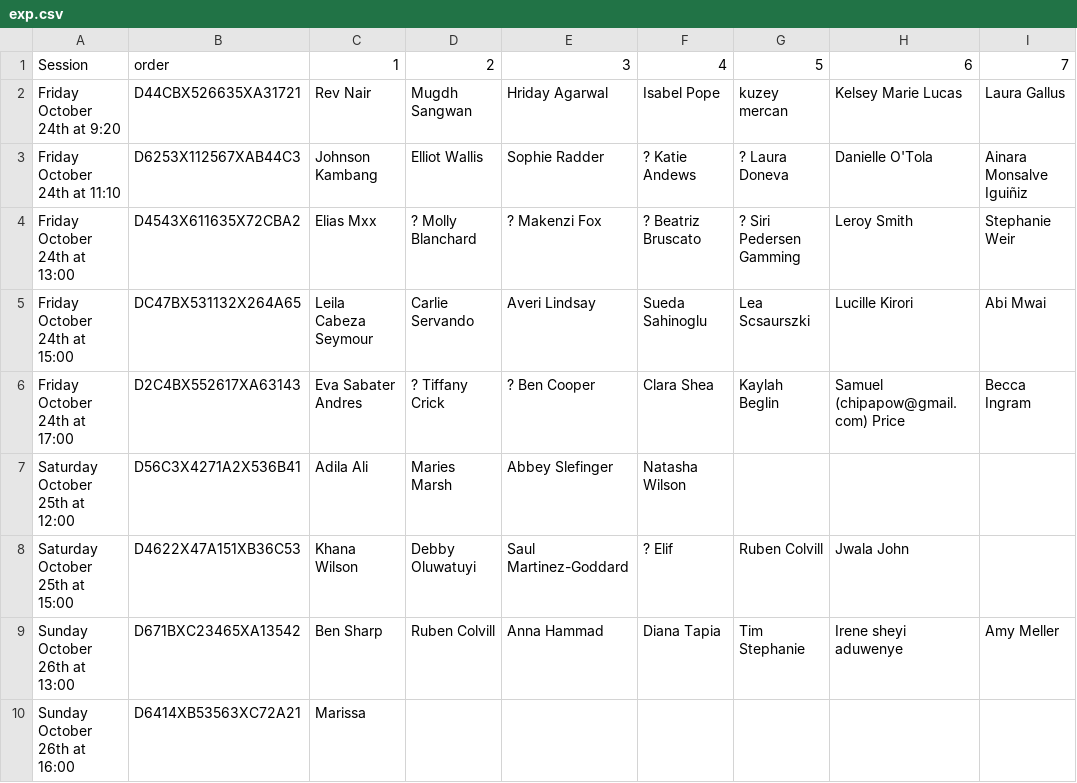
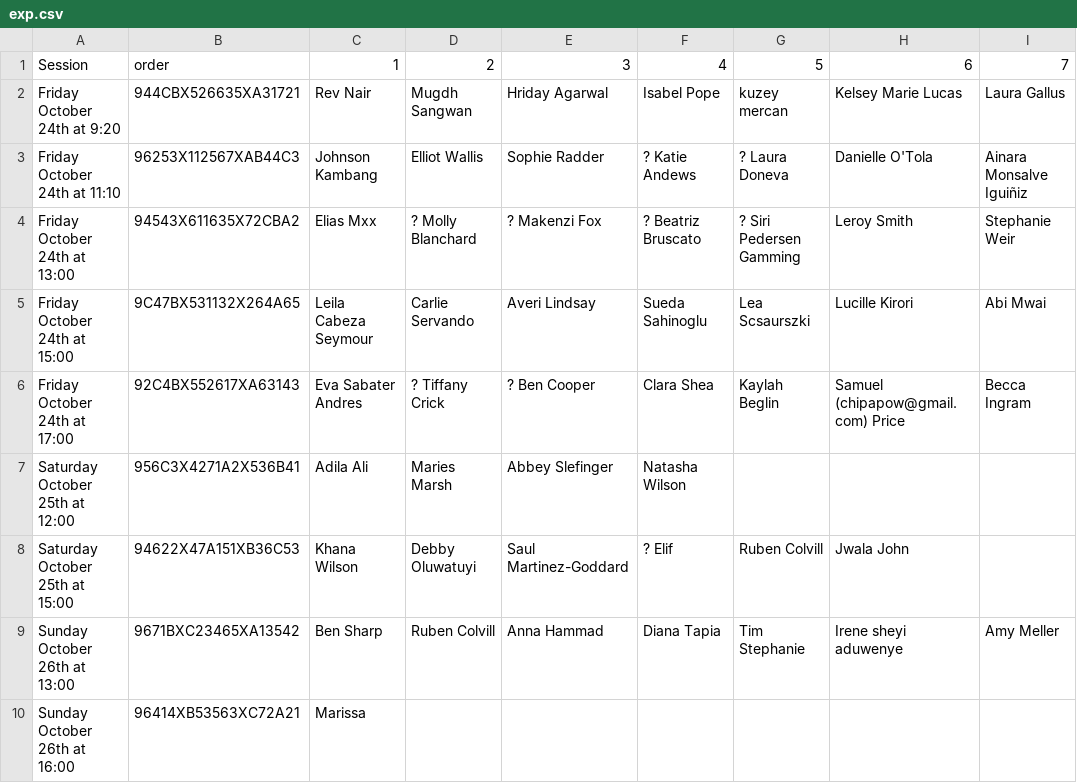
Before and after one commit to trevorhewitt/vizex-exp, a CSV file: exp.csv, drawn as a sheet; only a part is shown; the diff names each change by its address in the sheet, - before the commit and + after, or states it on an @@ line.

Commit message:
fixing trial order codes

```diff
--- a/exp.csv
+++ b/exp.csv
-B2: D44CBX526635XA31721
+B2: 944CBX526635XA31721
-B3: D6253X112567XAB44C3
+B3: 96253X112567XAB44C3
-B4: D4543X611635X72CBA2
+B4: 94543X611635X72CBA2
-B5: DC47BX531132X264A65
+B5: 9C47BX531132X264A65
-B6: D2C4BX552617XA63143
+B6: 92C4BX552617XA63143
-B7: D56C3X4271A2X536B41
+B7: 956C3X4271A2X536B41
-B8: D4622X47A151XB36C53
+B8: 94622X47A151XB36C53
-B9: D671BXC23465XA13542
+B9: 9671BXC23465XA13542
-B10: D6414XB53563XC72A21
+B10: 96414XB53563XC72A21
```
